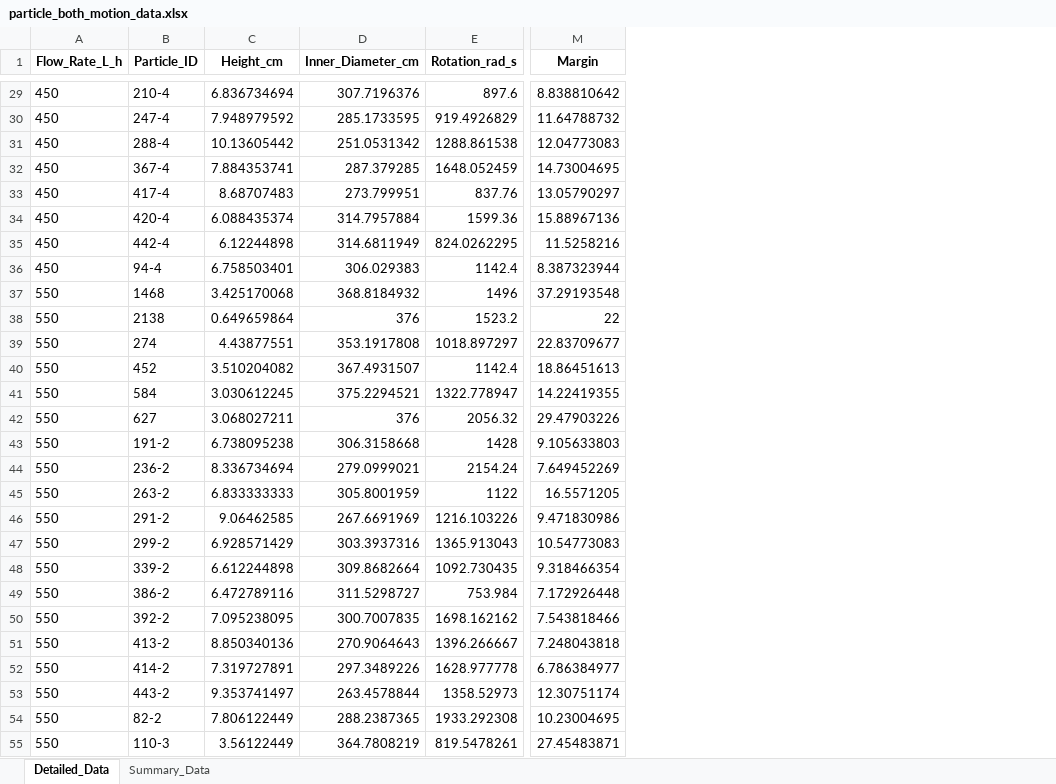
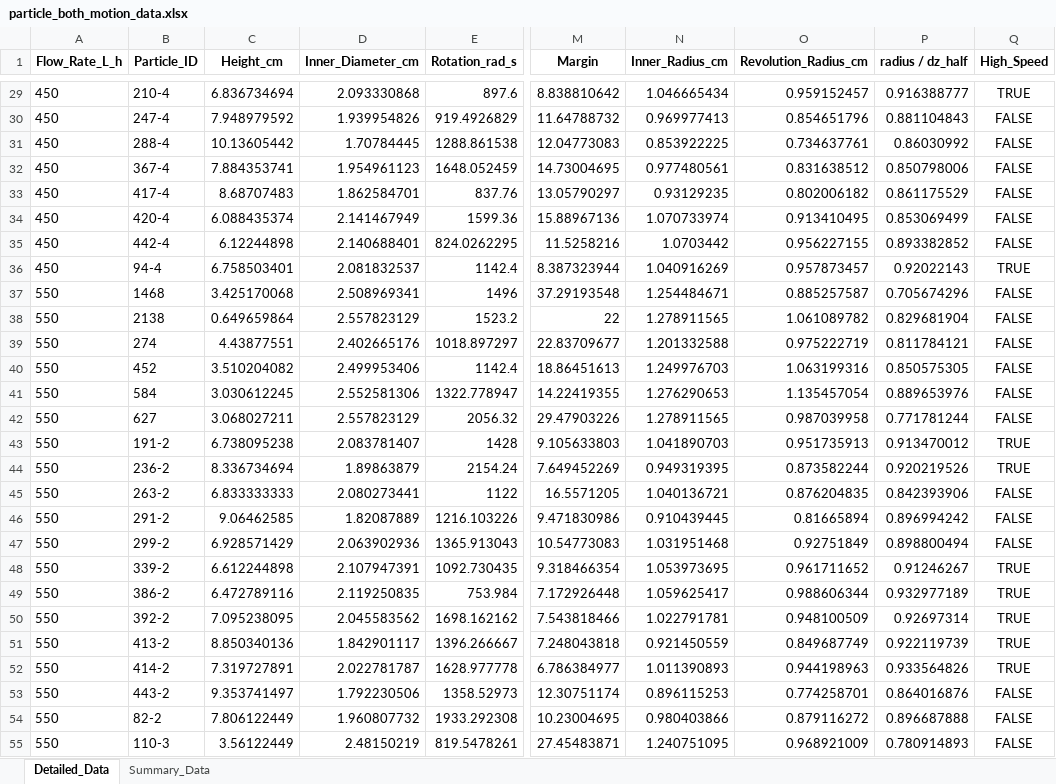
Before and after one commit to 14790897/boxmot, an Excel workbook: plots-eff1-new-both/particle_both_motion_data.xlsx, sheet Detailed_Data, drawn as a sheet; only a part is shown, gaps mark what is left out; values as stored, in another font and other column widths than the file's, no borders; the diff covers the shown part only; the diff names each change by its address in the sheet, - before the commit and + after, or states it on an @@ line.

```diff
--- a/plots-eff1-new-both/particle_both_motion_data.xlsx (sheet Detailed_Data)
+++ b/plots-eff1-new-both/particle_both_motion_data.xlsx (sheet Detailed_Data)
+column N (Inner_Radius_cm), rows 29-55: 1.046665434 | 0.969977413 | 0.853922225 | 0.977480561 | 0.93129235 | 1.070733974 | 1.0703442 | 1.040916269 | 1.254484671 | 1.278911565 | 1.201332588 | 1.249976703 | 1.276290653 | 1.278911565 | 1.041890703 | 0.949319395 | 1.040136721 | 0.910439445 | 1.031951468 | 1.053973695 | 1.059625417 | 1.022791781 | 0.921450559 | 1.011390893 | 0.896115253 | 0.980403866 | 1.240751095
+column O (Revolution_Radius_cm), rows 29-55: 0.959152457 | 0.854651796 | 0.734637761 | 0.831638512 | 0.802006182 | 0.913410495 | 0.956227155 | 0.957873457 | 0.885257587 | 1.061089782 | 0.975222719 | 1.063199316 | 1.135457054 | 0.987039958 | 0.951735913 | 0.873582244 | 0.876204835 | 0.81665894 | 0.92751849 | 0.961711652 | 0.988606344 | 0.948100509 | 0.849687749 | 0.944198963 | 0.774258701 | 0.879116272 | 0.968921009
+column P (radius / dz_half), rows 29-55: 0.916388777 | 0.881104843 | 0.86030992 | 0.850798006 | 0.861175529 | 0.853069499 | 0.893382852 | 0.92022143 | 0.705674296 | 0.829681904 | 0.811784121 | 0.850575305 | 0.889653976 | 0.771781244 | 0.913470012 | 0.920219526 | 0.842393906 | 0.896994242 | 0.898800494 | 0.91246267 | 0.932977189 | 0.92697314 | 0.922119739 | 0.933564826 | 0.864016876 | 0.896687888 | 0.780914893
+column Q (High_Speed), rows 29-55: TRUE | FALSE | FALSE | FALSE | FALSE | FALSE | FALSE | TRUE | FALSE | FALSE | FALSE | FALSE | FALSE | FALSE | TRUE | TRUE | FALSE | FALSE | FALSE | TRUE | TRUE | TRUE | TRUE | TRUE | FALSE | FALSE | FALSE
-D29 (Inner_Diameter_cm): 307.7196376
+D29 (Inner_Diameter_cm): 2.093330868
-D30 (Inner_Diameter_cm): 285.1733595
+D30 (Inner_Diameter_cm): 1.939954826
-D31 (Inner_Diameter_cm): 251.0531342
+D31 (Inner_Diameter_cm): 1.70784445
-D32 (Inner_Diameter_cm): 287.379285
+D32 (Inner_Diameter_cm): 1.954961123
-D33 (Inner_Diameter_cm): 273.799951
+D33 (Inner_Diameter_cm): 1.862584701
-D34 (Inner_Diameter_cm): 314.7957884
+D34 (Inner_Diameter_cm): 2.141467949
-D35 (Inner_Diameter_cm): 314.6811949
+D35 (Inner_Diameter_cm): 2.140688401
-D36 (Inner_Diameter_cm): 306.029383
+D36 (Inner_Diameter_cm): 2.081832537
-D37 (Inner_Diameter_cm): 368.8184932
+D37 (Inner_Diameter_cm): 2.508969341
-D38 (Inner_Diameter_cm): 376
+D38 (Inner_Diameter_cm): 2.557823129
-D39 (Inner_Diameter_cm): 353.1917808
+D39 (Inner_Diameter_cm): 2.402665176
-D40 (Inner_Diameter_cm): 367.4931507
+D40 (Inner_Diameter_cm): 2.499953406
-D41 (Inner_Diameter_cm): 375.2294521
+D41 (Inner_Diameter_cm): 2.552581306
-D42 (Inner_Diameter_cm): 376
+D42 (Inner_Diameter_cm): 2.557823129
-D43 (Inner_Diameter_cm): 306.3158668
+D43 (Inner_Diameter_cm): 2.083781407
-D44 (Inner_Diameter_cm): 279.0999021
+D44 (Inner_Diameter_cm): 1.89863879
-D45 (Inner_Diameter_cm): 305.8001959
+D45 (Inner_Diameter_cm): 2.080273441
-D46 (Inner_Diameter_cm): 267.6691969
+D46 (Inner_Diameter_cm): 1.82087889
-D47 (Inner_Diameter_cm): 303.3937316
+D47 (Inner_Diameter_cm): 2.063902936
-D48 (Inner_Diameter_cm): 309.8682664
+D48 (Inner_Diameter_cm): 2.107947391
-D49 (Inner_Diameter_cm): 311.5298727
+D49 (Inner_Diameter_cm): 2.119250835
-D50 (Inner_Diameter_cm): 300.7007835
+D50 (Inner_Diameter_cm): 2.045583562
-D51 (Inner_Diameter_cm): 270.9064643
+D51 (Inner_Diameter_cm): 1.842901117
-D52 (Inner_Diameter_cm): 297.3489226
+D52 (Inner_Diameter_cm): 2.022781787
-D53 (Inner_Diameter_cm): 263.4578844
+D53 (Inner_Diameter_cm): 1.792230506
-D54 (Inner_Diameter_cm): 288.2387365
+D54 (Inner_Diameter_cm): 1.960807732
-D55 (Inner_Diameter_cm): 364.7808219
+D55 (Inner_Diameter_cm): 2.48150219
```
Also changed, not shown: 180 edited cells elsewhere in this sheet, 1 other file.
